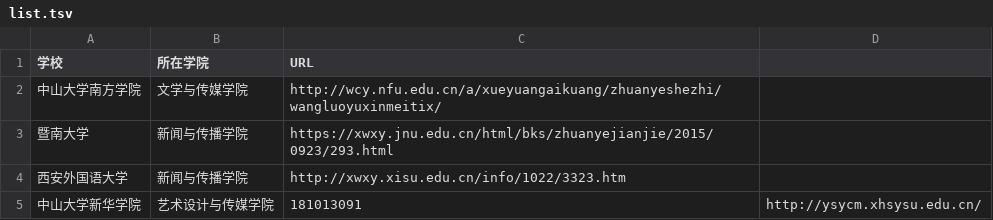
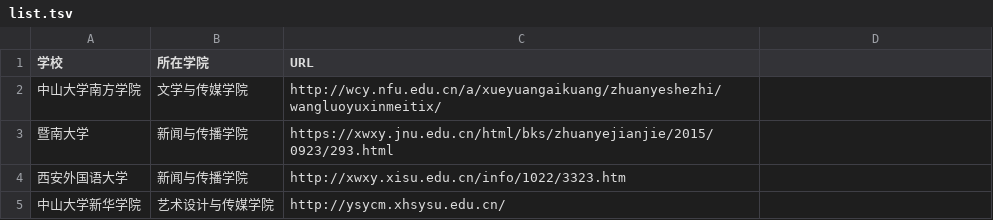
Before and after one commit to WuxueNewmedia/list_newmedia_undergraduate_CN, a TSV file: list.tsv, drawn as a sheet.

Commit message:
Update list.tsv

```diff
--- a/list.tsv
+++ b/list.tsv
@@ -4,2 +4,2 @@
 西安外国语大学	新闻与传播学院	http://xwxy.xisu.edu.cn/info/1022/3323.htm
-中山大学新华学院	艺术设计与传媒学院	181013091	http://ysycm.xhsysu.edu.cn/
+中山大学新华学院	艺术设计与传媒学院	http://ysycm.xhsysu.edu.cn/
```
